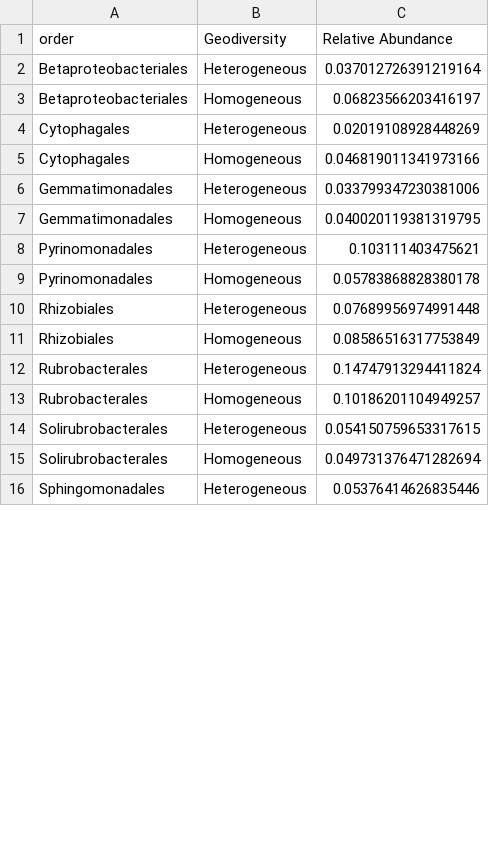
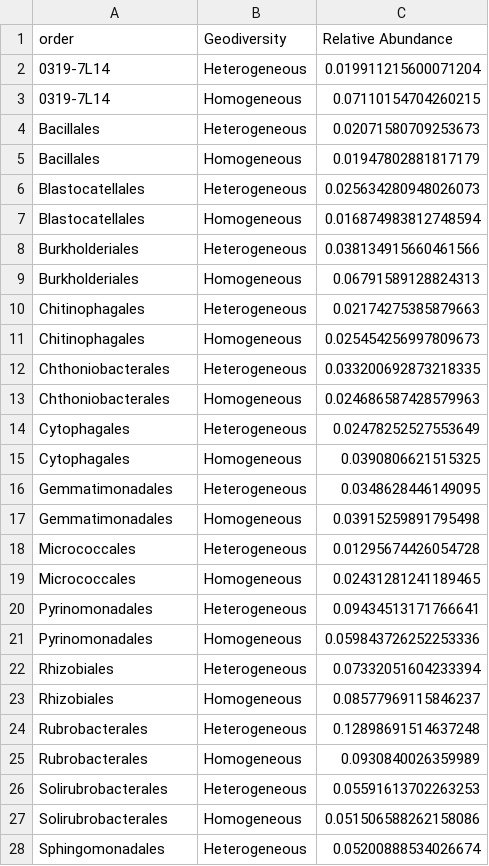
Before and after one commit to DSASC/Szitenberg2021_geodiversity, a TSV file: 16SrRNA_top_orders.tsv, drawn as a sheet; only a part is shown; the diff covers the shown part only.

```diff
--- a/16SrRNA_top_orders.tsv
+++ b/16SrRNA_top_orders.tsv
@@ -1,16 +1,28 @@
 order	Geodiversity	Relative Abundance
-Betaproteobacteriales	Heterogeneous	0.037012726391219164
-Betaproteobacteriales	Homogeneous	0.06823566203416197
-Cytophagales	Heterogeneous	0.02019108928448269
-Cytophagales	Homogeneous	0.046819011341973166
-Gemmatimonadales	Heterogeneous	0.033799347230381006
-Gemmatimonadales	Homogeneous	0.040020119381319795
-Pyrinomonadales	Heterogeneous	0.103111403475621
-Pyrinomonadales	Homogeneous	0.05783868828380178
-Rhizobiales	Heterogeneous	0.07689956974991448
-Rhizobiales	Homogeneous	0.08586516317753849
-Rubrobacterales	Heterogeneous	0.14747913294411824
-Rubrobacterales	Homogeneous	0.10186201104949257
-Solirubrobacterales	Heterogeneous	0.054150759653317615
-Solirubrobacterales	Homogeneous	0.049731376471282694
-Sphingomonadales	Heterogeneous	0.05376414626835446
+0319-7L14	Heterogeneous	0.019911215600071204
+0319-7L14	Homogeneous	0.07110154704260215
+Bacillales	Heterogeneous	0.02071580709253673
+Bacillales	Homogeneous	0.01947802881817179
+Blastocatellales	Heterogeneous	0.025634280948026073
+Blastocatellales	Homogeneous	0.016874983812748594
+Burkholderiales	Heterogeneous	0.038134915660461566
+Burkholderiales	Homogeneous	0.06791589128824313
+Chitinophagales	Heterogeneous	0.02174275385879663
+Chitinophagales	Homogeneous	0.025454256997809673
+Chthoniobacterales	Heterogeneous	0.033200692873218335
+Chthoniobacterales	Homogeneous	0.024686587428579963
+Cytophagales	Heterogeneous	0.02478252527553649
+Cytophagales	Homogeneous	0.0390806621515325
+Gemmatimonadales	Heterogeneous	0.0348628446149095
+Gemmatimonadales	Homogeneous	0.03915259891795498
+Micrococcales	Heterogeneous	0.01295674426054728
+Micrococcales	Homogeneous	0.02431281241189465
+Pyrinomonadales	Heterogeneous	0.09434513171766641
+Pyrinomonadales	Homogeneous	0.059843726252253336
+Rhizobiales	Heterogeneous	0.07332051604233394
+Rhizobiales	Homogeneous	0.08577969115846237
+Rubrobacterales	Heterogeneous	0.12898691514637248
+Rubrobacterales	Homogeneous	0.0930840026359989
+Solirubrobacterales	Heterogeneous	0.05591613702263253
+Solirubrobacterales	Homogeneous	0.051506588262158086
+Sphingomonadales	Heterogeneous	0.05200888534026674
```
Also changed, not shown: 2 added rows and 1 edited cell elsewhere in this file, 16SrRNA_metadata.tsv, ITS1_metadata.tsv, 55 other files.
